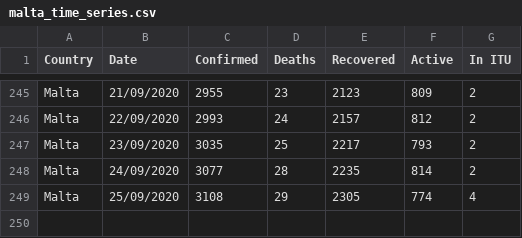
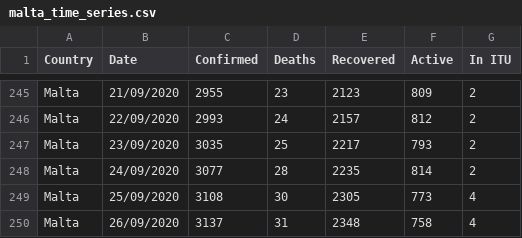
Before and after one commit to Lobeslab-Ltd/covid-19-MT, a CSV file: malta_time_series.csv, drawn as a sheet; only a part is shown, gaps mark what is left out.

```diff
--- a/malta_time_series.csv
+++ b/malta_time_series.csv
@@ -248,2 +248,3 @@ Malta,23/09/2020,3035,25,2217,793,2
 Malta,24/09/2020,3077,28,2235,814,2
-Malta,25/09/2020,3108,29,2305,774,4
+Malta,25/09/2020,3108,30,2305,773,4
+Malta,26/09/2020,3137,31,2348,758,4
```
Also changed, not shown: malta.csv.
